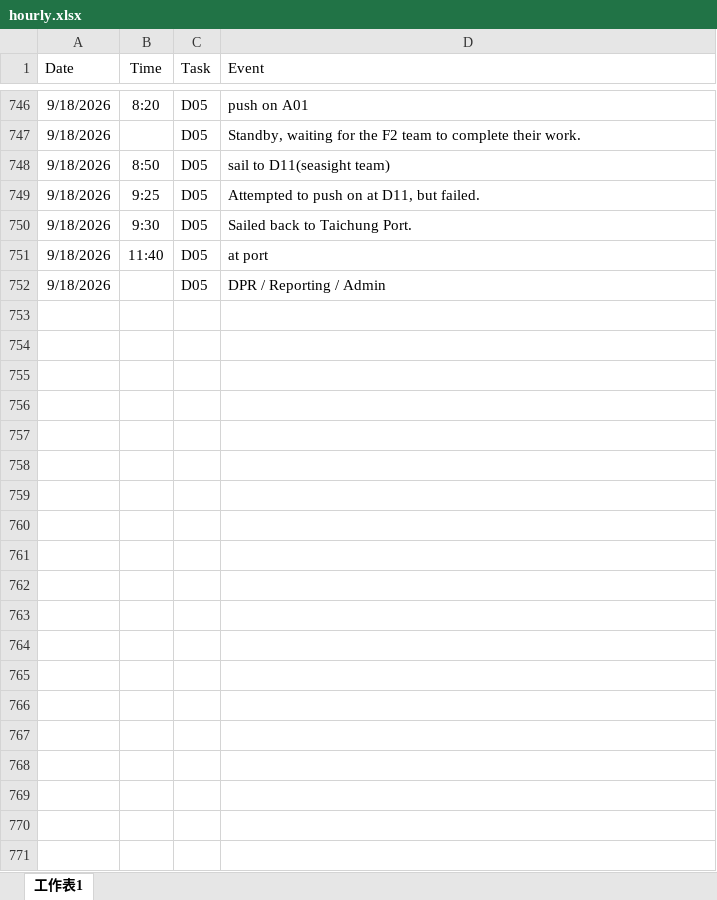
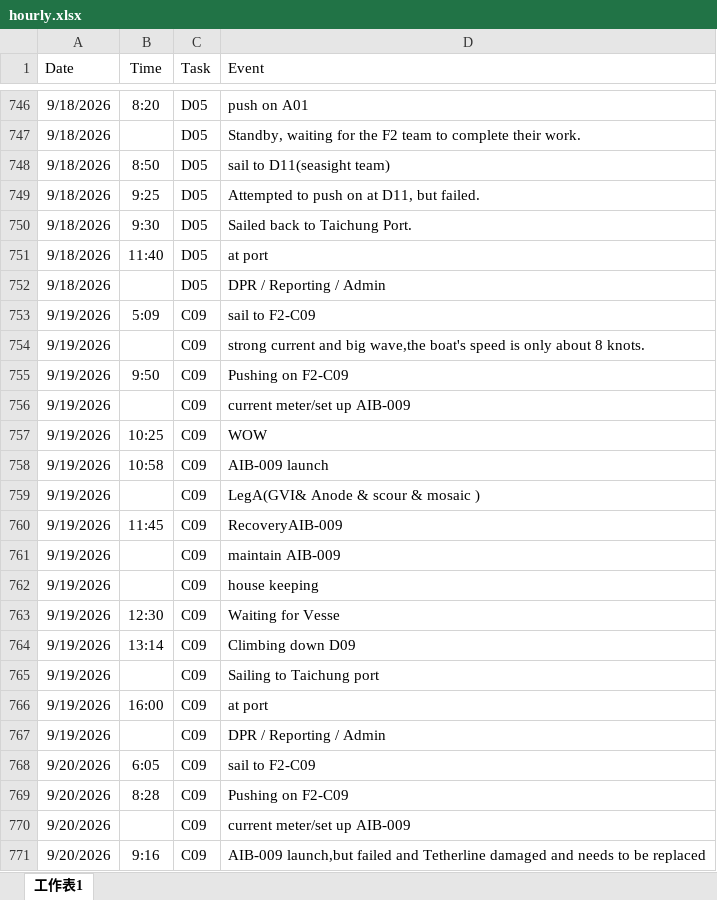
Before and after one commit to starrynight850509-dotcom/offshore-dashboard, an Excel workbook: hourly.xlsx, sheet 工作表1, drawn as a sheet; only a part is shown, gaps mark what is left out; values as stored, in another font and other column widths than the file's, no borders; the diff covers the shown part only; the diff names each change by its address in the sheet, - before the commit and + after, or states it on an @@ line.

Commit message:
update data

```diff
--- a/hourly.xlsx (sheet 工作表1)
+++ b/hourly.xlsx (sheet 工作表1)
+row 753: 9/19/2026 | 5:09 | C09 | sail to F2-C09
+row 754: 9/19/2026 |  | C09 | strong current and big wave,the boat's speed is only about 8 knots.
+row 755: 9/19/2026 | 9:50 | C09 | Pushing on F2-C09
+row 756: 9/19/2026 |  | C09 | current meter/set up AIB-009
+row 757: 9/19/2026 | 10:25 | C09 | WOW
+row 758: 9/19/2026 | 10:58 | C09 | AIB-009 launch
+row 759: 9/19/2026 |  | C09 | LegA(GVI& Anode & scour & mosaic )
+row 760: 9/19/2026 | 11:45 | C09 | RecoveryAIB-009
+row 761: 9/19/2026 |  | C09 | maintain AIB-009
+row 762: 9/19/2026 |  | C09 | house keeping
+row 763: 9/19/2026 | 12:30 | C09 | Waiting for Vesse
+row 764: 9/19/2026 | 13:14 | C09 | Climbing down D09
+row 765: 9/19/2026 |  | C09 | Sailing to Taichung port
+row 766: 9/19/2026 | 16:00 | C09 | at port
+row 767: 9/19/2026 |  | C09 | DPR / Reporting / Admin
+row 768: 9/20/2026 | 6:05 | C09 | sail to F2-C09
+row 769: 9/20/2026 | 8:28 | C09 | Pushing on F2-C09
+row 770: 9/20/2026 |  | C09 | current meter/set up AIB-009
+row 771: 9/20/2026 | 9:16 | C09 | AIB-009 launch,but failed and Tetherline damaged and needs to be replaced
```
Also changed, not shown: 23 added rows elsewhere in this sheet, progress.xlsx, 3 other files.
